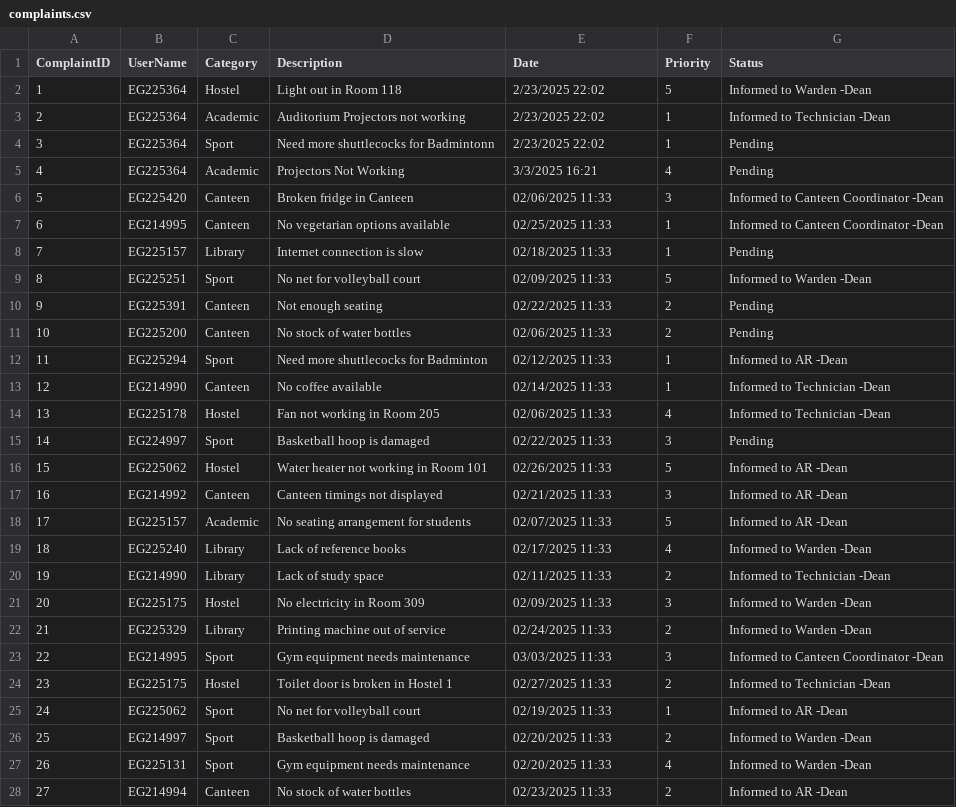
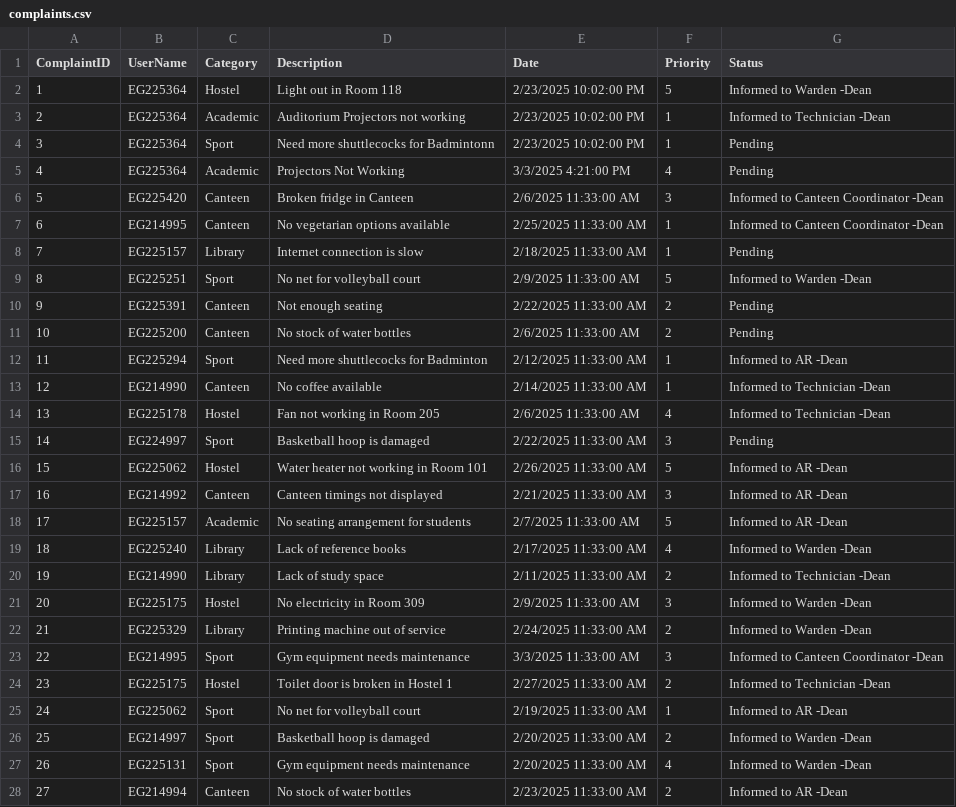
Before and after one commit to ramishka-devx/inquiry-system, a CSV file: Project/UoR_FoE_C&RM/UoR_FoE_C&RM/UoR_FoE_C&RM/bin/Debug/net8.0-windows/complaints.csv, drawn as a sheet; only a part is shown; the diff covers the shown part only.

```diff
--- a/Project/UoR_FoE_C&RM/UoR_FoE_C&RM/UoR_FoE_C&RM/bin/Debug/net8.0-windows/complaints.csv
+++ b/Project/UoR_FoE_C&RM/UoR_FoE_C&RM/UoR_FoE_C&RM/bin/Debug/net8.0-windows/complaints.csv
@@ -1,28 +1,28 @@
 ComplaintID,UserName,Category,Description,Date,Priority,Status
-1,EG225364,Hostel,Light out in Room 118,2/23/2025 22:02,5,Informed to Warden -Dean
-2,EG225364,Academic,Auditorium Projectors not working,2/23/2025 22:02,1,Informed to Technician -Dean
-3,EG225364,Sport,Need more shuttlecocks for Badmintonn,2/23/2025 22:02,1,Pending
-4,EG225364,Academic,Projectors Not Working,3/3/2025 16:21,4,Pending
-5,EG225420,Canteen,Broken fridge in Canteen,02/06/2025 11:33,3,Informed to Canteen Coordinator -Dean
-6,EG214995,Canteen,No vegetarian options available,02/25/2025 11:33,1,Informed to Canteen Coordinator -Dean
-7,EG225157,Library,Internet connection is slow,02/18/2025 11:33,1,Pending
-8,EG225251,Sport,No net for volleyball court,02/09/2025 11:33,5,Informed to Warden -Dean
-9,EG225391,Canteen,Not enough seating,02/22/2025 11:33,2,Pending
-10,EG225200,Canteen,No stock of water bottles,02/06/2025 11:33,2,Pending
-11,EG225294,Sport,Need more shuttlecocks for Badminton,02/12/2025 11:33,1,Informed to AR -Dean
-12,EG214990,Canteen,No coffee available,02/14/2025 11:33,1,Informed to Technician -Dean
-13,EG225178,Hostel,Fan not working in Room 205,02/06/2025 11:33,4,Informed to Technician -Dean
-14,EG224997,Sport,Basketball hoop is damaged,02/22/2025 11:33,3,Pending
-15,EG225062,Hostel,Water heater not working in Room 101,02/26/2025 11:33,5,Informed to AR -Dean
-16,EG214992,Canteen,Canteen timings not displayed,02/21/2025 11:33,3,Informed to AR -Dean
-17,EG225157,Academic,No seating arrangement for students,02/07/2025 11:33,5,Informed to AR -Dean
-18,EG225240,Library,Lack of reference books,02/17/2025 11:33,4,Informed to Warden -Dean
-19,EG214990,Library,Lack of study space,02/11/2025 11:33,2,Informed to Technician -Dean
-20,EG225175,Hostel,No electricity in Room 309,02/09/2025 11:33,3,Informed to Warden -Dean
-21,EG225329,Library,Printing machine out of service,02/24/2025 11:33,2,Informed to Warden -Dean
-22,EG214995,Sport,Gym equipment needs maintenance,03/03/2025 11:33,3,Informed to Canteen Coordinator -Dean
-23,EG225175,Hostel,Toilet door is broken in Hostel 1,02/27/2025 11:33,2,Informed to Technician -Dean
-24,EG225062,Sport,No net for volleyball court,02/19/2025 11:33,1,Informed to AR -Dean
-25,EG214997,Sport,Basketball hoop is damaged,02/20/2025 11:33,2,Informed to Warden -Dean
-26,EG225131,Sport,Gym equipment needs maintenance,02/20/2025 11:33,4,Informed to Warden -Dean
-27,EG214994,Canteen,No stock of water bottles,02/23/2025 11:33,2,Informed to AR -Dean
+1,EG225364,Hostel,Light out in Room 118,2/23/2025 10:02:00 PM,5,Informed to Warden -Dean
+2,EG225364,Academic,Auditorium Projectors not working,2/23/2025 10:02:00 PM,1,Informed to Technician -Dean
+3,EG225364,Sport,Need more shuttlecocks for Badmintonn,2/23/2025 10:02:00 PM,1,Pending
+4,EG225364,Academic,Projectors Not Working,3/3/2025 4:21:00 PM,4,Pending
+5,EG225420,Canteen,Broken fridge in Canteen,2/6/2025 11:33:00 AM,3,Informed to Canteen Coordinator -Dean
+6,EG214995,Canteen,No vegetarian options available,2/25/2025 11:33:00 AM,1,Informed to Canteen Coordinator -Dean
+7,EG225157,Library,Internet connection is slow,2/18/2025 11:33:00 AM,1,Pending
+8,EG225251,Sport,No net for volleyball court,2/9/2025 11:33:00 AM,5,Informed to Warden -Dean
+9,EG225391,Canteen,Not enough seating,2/22/2025 11:33:00 AM,2,Pending
+10,EG225200,Canteen,No stock of water bottles,2/6/2025 11:33:00 AM,2,Pending
+11,EG225294,Sport,Need more shuttlecocks for Badminton,2/12/2025 11:33:00 AM,1,Informed to AR -Dean
+12,EG214990,Canteen,No coffee available,2/14/2025 11:33:00 AM,1,Informed to Technician -Dean
+13,EG225178,Hostel,Fan not working in Room 205,2/6/2025 11:33:00 AM,4,Informed to Technician -Dean
+14,EG224997,Sport,Basketball hoop is damaged,2/22/2025 11:33:00 AM,3,Pending
+15,EG225062,Hostel,Water heater not working in Room 101,2/26/2025 11:33:00 AM,5,Informed to AR -Dean
+16,EG214992,Canteen,Canteen timings not displayed,2/21/2025 11:33:00 AM,3,Informed to AR -Dean
+17,EG225157,Academic,No seating arrangement for students,2/7/2025 11:33:00 AM,5,Informed to AR -Dean
+18,EG225240,Library,Lack of reference books,2/17/2025 11:33:00 AM,4,Informed to Warden -Dean
+19,EG214990,Library,Lack of study space,2/11/2025 11:33:00 AM,2,Informed to Technician -Dean
+20,EG225175,Hostel,No electricity in Room 309,2/9/2025 11:33:00 AM,3,Informed to Warden -Dean
+21,EG225329,Library,Printing machine out of service,2/24/2025 11:33:00 AM,2,Informed to Warden -Dean
+22,EG214995,Sport,Gym equipment needs maintenance,3/3/2025 11:33:00 AM,3,Informed to Canteen Coordinator -Dean
+23,EG225175,Hostel,Toilet door is broken in Hostel 1,2/27/2025 11:33:00 AM,2,Informed to Technician -Dean
+24,EG225062,Sport,No net for volleyball court,2/19/2025 11:33:00 AM,1,Informed to AR -Dean
+25,EG214997,Sport,Basketball hoop is damaged,2/20/2025 11:33:00 AM,2,Informed to Warden -Dean
+26,EG225131,Sport,Gym equipment needs maintenance,2/20/2025 11:33:00 AM,4,Informed to Warden -Dean
+27,EG214994,Canteen,No stock of water bottles,2/23/2025 11:33:00 AM,2,Informed to AR -Dean
```
Also changed, not shown: 77 edited cells elsewhere in this file, 24 other files.
